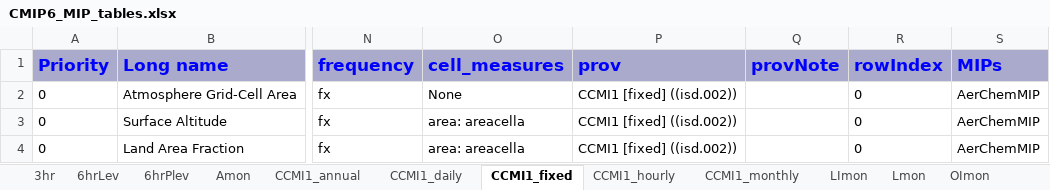
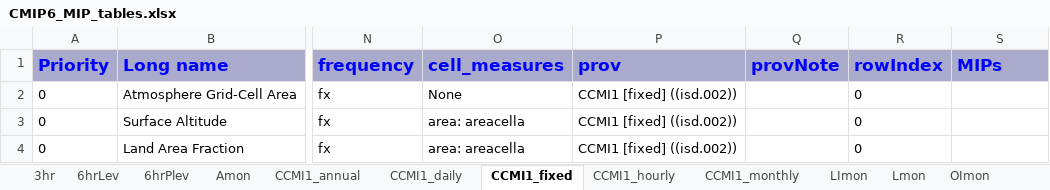
Before and after one commit to zklaus-cmip6/CMIP6dreq, an Excel workbook: docs/CMIP6_MIP_tables.xlsx, sheet CCMI1_fixed, drawn as a sheet; only a part is shown, gaps mark what is left out; values as stored, in another font and other column widths than the file's, no borders; the diff names each change by its address in the sheet, - before the commit and + after, or states it on an @@ line.

```diff
--- a/docs/CMIP6_MIP_tables.xlsx (sheet CCMI1_fixed)
+++ b/docs/CMIP6_MIP_tables.xlsx (sheet CCMI1_fixed)
-S2:S4 (MIPs): AerChemMIP
+S2:S4 (MIPs): (empty)
```
Also changed, not shown: sheet CCMI1_monthly, sheet CCMI1_daily, sheet Oyr, sheet Amon, sheet CCMI1_annual, sheet Oclim, 5 more sheets, 8 other files.
